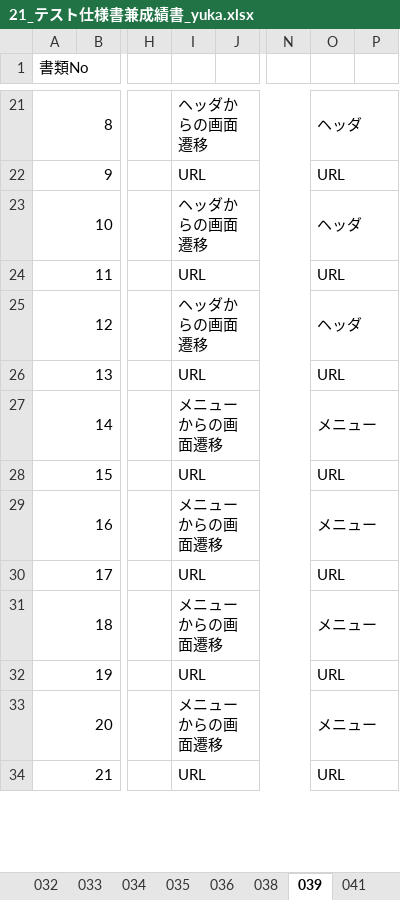
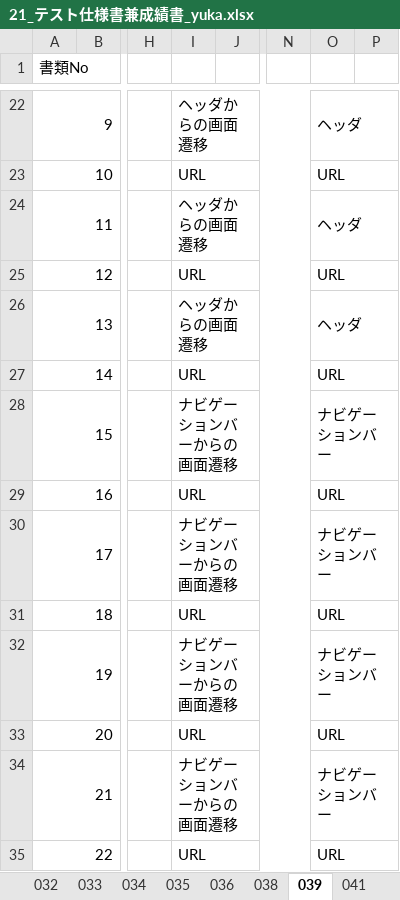
Before and after one commit to K-MIGTA/hanayoriRepo, an Excel workbook: 成果物/21_テスト仕様書兼成績書_yuka.xlsx, sheet 039, drawn as a sheet; only a part is shown, gaps mark what is left out; values as stored, in another font and other column widths than the file's, no cell formats; addresses are those after the commit; the diff covers the shown part only; the diff names each change by its address in the sheet, - before the commit and + after, or states it on an @@ line.

```diff
--- a/成果物/21_テスト仕様書兼成績書_yuka.xlsx (sheet 039)
+++ b/成果物/21_テスト仕様書兼成績書_yuka.xlsx (sheet 039)
@@ column A (書類No) renumbered from row 21 down @@
-I28: メニューからの画面遷移
+I28: ナビゲーションバーからの画面遷移
-O28: メニュー
+O28: ナビゲーションバー
-I30: メニューからの画面遷移
+I30: ナビゲーションバーからの画面遷移
-O30: メニュー
+O30: ナビゲーションバー
-I32: メニューからの画面遷移
+I32: ナビゲーションバーからの画面遷移
-O32: メニュー
+O32: ナビゲーションバー
-I34: メニューからの画面遷移
+I34: ナビゲーションバーからの画面遷移
-O34: メニュー
+O34: ナビゲーションバー
```
Also changed, not shown: 1 added row and 12 edited cells elsewhere in this sheet, sheet 041, sheet 3テスト項目数一覧, sheet 036, other sheet tabs, cell formats, formulas that keep their value.
